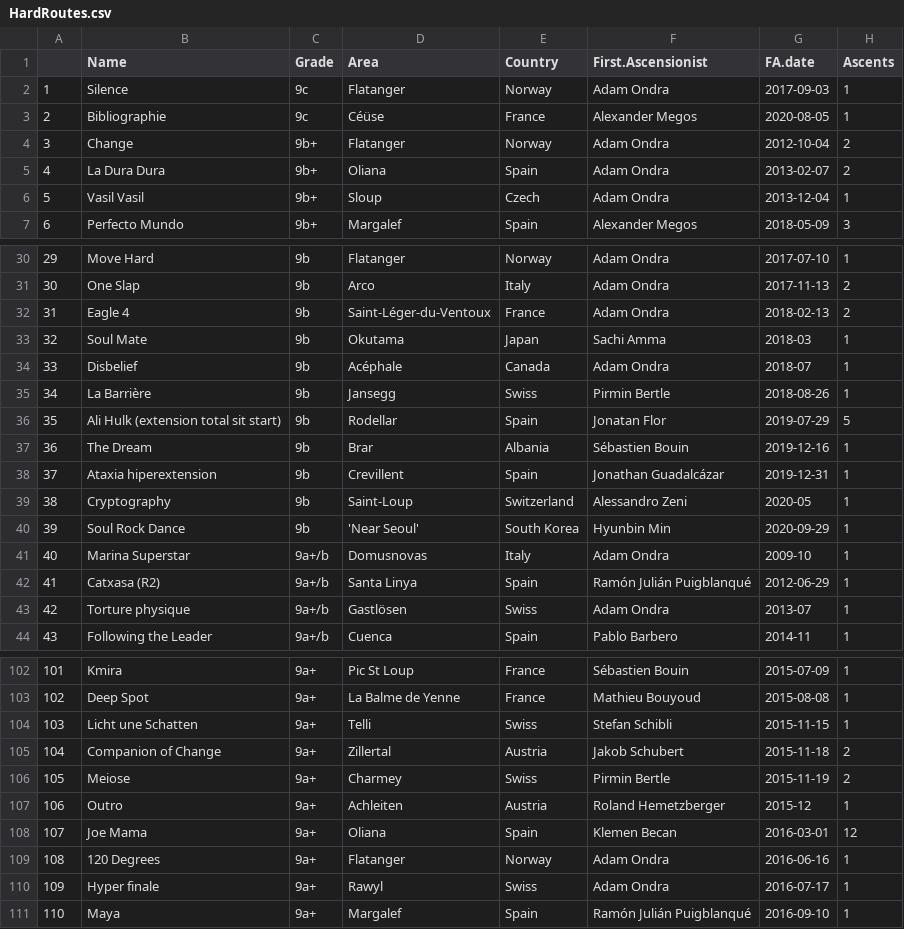
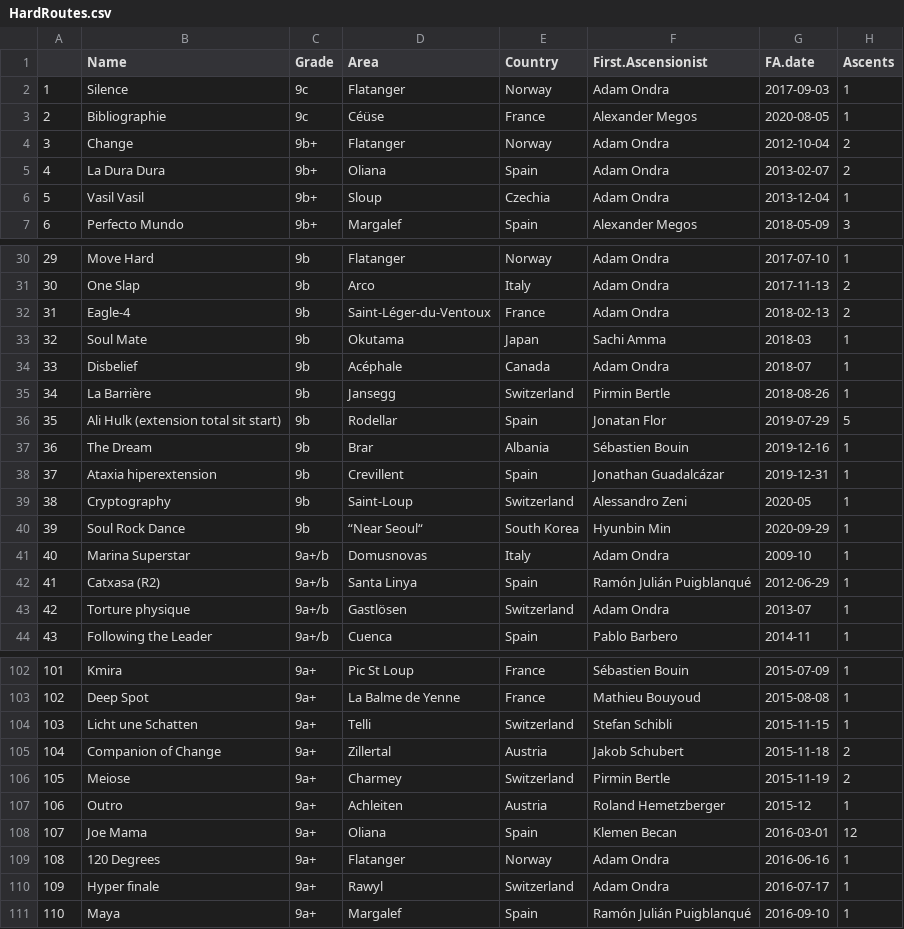
Before and after one commit to JonasWiklund/Hard-Ascents, a CSV file: HardRoutes.csv, drawn as a sheet; only a part is shown, gaps mark what is left out; the diff covers the shown part only.

```diff
--- a/HardRoutes.csv
+++ b/HardRoutes.csv
@@ -5,3 +5,3 @@
 "4","La Dura Dura","9b+","Oliana","Spain","Adam Ondra","2013-02-07",2
-"5","Vasil Vasil","9b+","Sloup","Czech","Adam Ondra","2013-12-04",1
+"5","Vasil Vasil","9b+","Sloup","Czechia","Adam Ondra","2013-12-04",1
 "6","Perfecto Mundo","9b+","Margalef","Spain","Alexander Megos","2018-05-09",3
@@ -31,6 +31,6 @@
 "30","One Slap","9b","Arco","Italy","Adam Ondra","2017-11-13",2
-"31","Eagle 4","9b","Saint-Léger-du-Ventoux","France","Adam Ondra","2018-02-13",2
+"31","Eagle-4","9b","Saint-Léger-du-Ventoux","France","Adam Ondra","2018-02-13",2
 "32","Soul Mate","9b","Okutama","Japan","Sachi Amma","2018-03",1
 "33","Disbelief","9b","Acéphale","Canada","Adam Ondra","2018-07",1
-"34","La Barrière","9b","Jansegg","Swiss","Pirmin Bertle","2018-08-26",1
+"34","La Barrière","9b","Jansegg","Switzerland","Pirmin Bertle","2018-08-26",1
 "35","Ali Hulk (extension total sit start)","9b","Rodellar","Spain","Jonatan Flor","2019-07-29",5
@@ -39,6 +39,6 @@
 "38","Cryptography","9b","Saint-Loup","Switzerland","Alessandro Zeni","2020-05",1
-"39","Soul Rock Dance","9b","'Near Seoul'","South Korea","Hyunbin Min","2020-09-29",1
+"39","Soul Rock Dance","9b","“Near Seoul“","South Korea","Hyunbin Min","2020-09-29",1
 "40","Marina Superstar","9a+/b","Domusnovas","Italy","Adam Ondra","2009-10",1
 "41","Catxasa (R2)","9a+/b","Santa Linya","Spain","Ramón Julián Puigblanqué","2012-06-29",1
-"42","Torture physique","9a+/b","Gastlösen","Swiss","Adam Ondra","2013-07",1
+"42","Torture physique","9a+/b","Gastlösen","Switzerland","Adam Ondra","2013-07",1
 "43","Following the Leader","9a+/b","Cuenca","Spain","Pablo Barbero","2014-11",1
@@ -103,5 +103,5 @@
 "102","Deep Spot","9a+","La Balme de Yenne","France","Mathieu Bouyoud","2015-08-08",1
-"103","Licht une Schatten","9a+","Telli","Swiss","Stefan Schibli","2015-11-15",1
+"103","Licht une Schatten","9a+","Telli","Switzerland","Stefan Schibli","2015-11-15",1
 "104","Companion of Change","9a+","Zillertal","Austria","Jakob Schubert","2015-11-18",2
-"105","Meiose","9a+","Charmey","Swiss","Pirmin Bertle","2015-11-19",2
+"105","Meiose","9a+","Charmey","Switzerland","Pirmin Bertle","2015-11-19",2
 "106","Outro","9a+","Achleiten","Austria","Roland Hemetzberger","2015-12",1
@@ -109,3 +109,3 @@
 "108","120 Degrees","9a+","Flatanger","Norway","Adam Ondra","2016-06-16",1
-"109","Hyper finale","9a+","Rawyl","Swiss","Adam Ondra","2016-07-17",1
+"109","Hyper finale","9a+","Rawyl","Switzerland","Adam Ondra","2016-07-17",1
 "110","Maya","9a+","Margalef","Spain","Ramón Julián Puigblanqué","2016-09-10",1
```
Also changed, not shown: 3 edited cells elsewhere in this file, HardAscents.csv, 1 other file.
